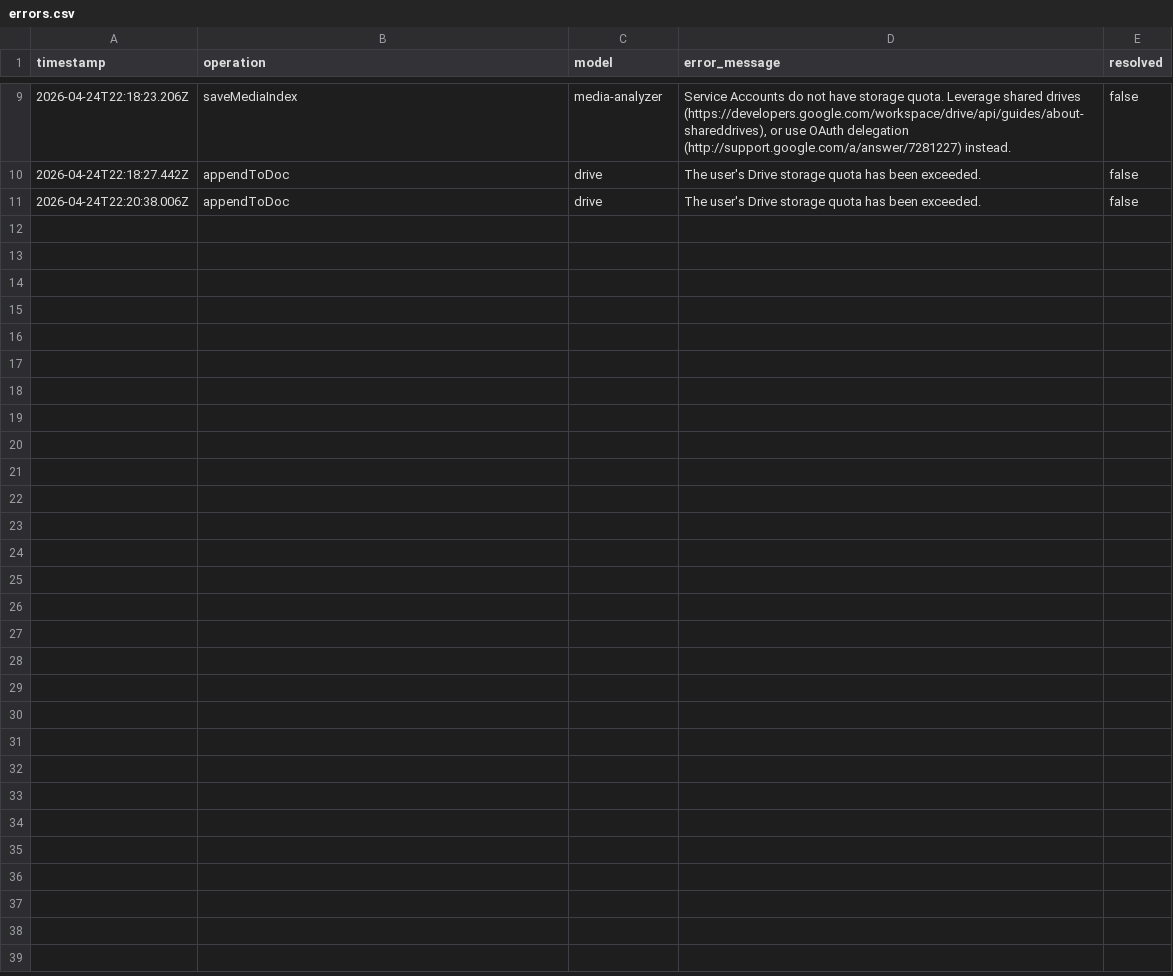
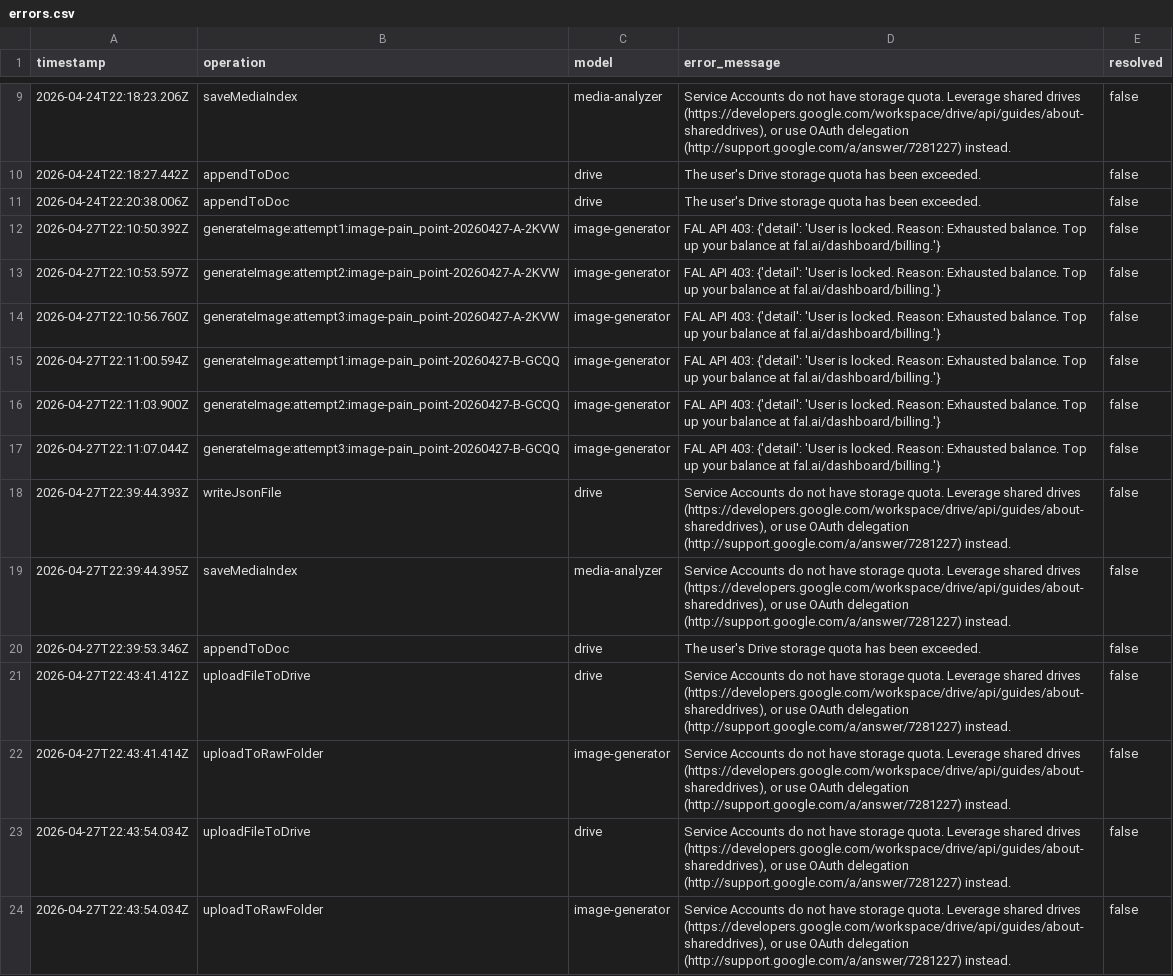
Before and after one commit to kainail/marketing-os, a CSV file: logs/errors.csv, drawn as a sheet; only a part is shown, gaps mark what is left out; the diff names each change by its address in the sheet, - before the commit and + after, or states it on an @@ line.

```diff
--- a/logs/errors.csv
+++ b/logs/errors.csv
+row 12: 2026-04-27T22:10:50.392Z | generateImage:attempt1:image-pain_point-20260427-A-2KVW | image-generator | FAL API 403: {'detail': 'User is locked. Reason: Exhausted balance. Top up your balance at fal.ai/dashboard/billing.'} | false
+row 13: 2026-04-27T22:10:53.597Z | generateImage:attempt2:image-pain_point-20260427-A-2KVW | image-generator | FAL API 403: {'detail': 'User is locked. Reason: Exhausted balance. Top up your balance at fal.ai/dashboard/billing.'} | false
+row 14: 2026-04-27T22:10:56.760Z | generateImage:attempt3:image-pain_point-20260427-A-2KVW | image-generator | FAL API 403: {'detail': 'User is locked. Reason: Exhausted balance. Top up your balance at fal.ai/dashboard/billing.'} | false
+row 15: 2026-04-27T22:11:00.594Z | generateImage:attempt1:image-pain_point-20260427-B-GCQQ | image-generator | FAL API 403: {'detail': 'User is locked. Reason: Exhausted balance. Top up your balance at fal.ai/dashboard/billing.'} | false
+row 16: 2026-04-27T22:11:03.900Z | generateImage:attempt2:image-pain_point-20260427-B-GCQQ | image-generator | FAL API 403: {'detail': 'User is locked. Reason: Exhausted balance. Top up your balance at fal.ai/dashboard/billing.'} | false
+row 17: 2026-04-27T22:11:07.044Z | generateImage:attempt3:image-pain_point-20260427-B-GCQQ | image-generator | FAL API 403: {'detail': 'User is locked. Reason: Exhausted balance. Top up your balance at fal.ai/dashboard/billing.'} | false
+row 18: 2026-04-27T22:39:44.393Z | writeJsonFile | drive | Service Accounts do not have storage quota. Leverage shared drives (https://developers.google.com/workspace/drive/api/guides/about-shareddrives), or use OAuth delegation (http://support.google.com/a/answer/7281227) instead. | false
+row 19: 2026-04-27T22:39:44.395Z | saveMediaIndex | media-analyzer | Service Accounts do not have storage quota. Leverage shared drives (https://developers.google.com/workspace/drive/api/guides/about-shareddrives), or use OAuth delegation (http://support.google.com/a/answer/7281227) instead. | false
+row 20: 2026-04-27T22:39:53.346Z | appendToDoc | drive | The user's Drive storage quota has been exceeded. | false
+row 21: 2026-04-27T22:43:41.412Z | uploadFileToDrive | drive | Service Accounts do not have storage quota. Leverage shared drives (https://developers.google.com/workspace/drive/api/guides/about-shareddrives), or use OAuth delegation (http://support.google.com/a/answer/7281227) instead. | false
+row 22: 2026-04-27T22:43:41.414Z | uploadToRawFolder | image-generator | Service Accounts do not have storage quota. Leverage shared drives (https://developers.google.com/workspace/drive/api/guides/about-shareddrives), or use OAuth delegation (http://support.google.com/a/answer/7281227) instead. | false
+row 23: 2026-04-27T22:43:54.034Z | uploadFileToDrive | drive | Service Accounts do not have storage quota. Leverage shared drives (https://developers.google.com/workspace/drive/api/guides/about-shareddrives), or use OAuth delegation (http://support.google.com/a/answer/7281227) instead. | false
+row 24: 2026-04-27T22:43:54.034Z | uploadToRawFolder | image-generator | Service Accounts do not have storage quota. Leverage shared drives (https://developers.google.com/workspace/drive/api/guides/about-shareddrives), or use OAuth delegation (http://support.google.com/a/answer/7281227) instead. | false
```
Also changed, not shown: logs/session-log.csv, 45 other files.
